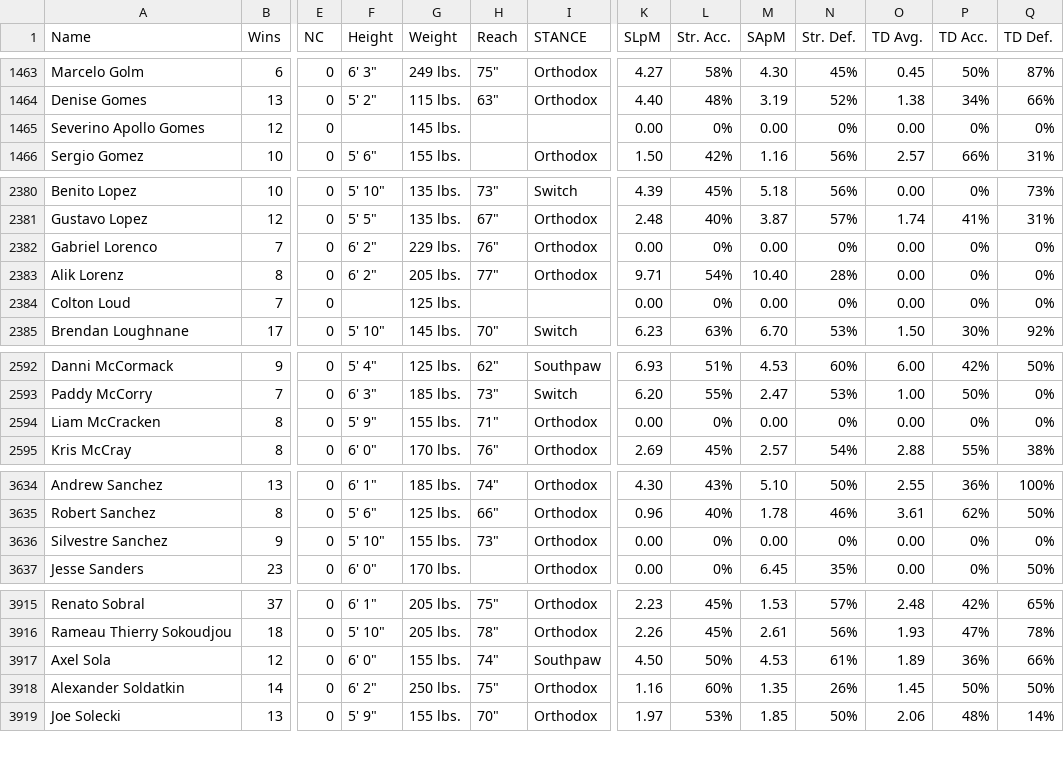
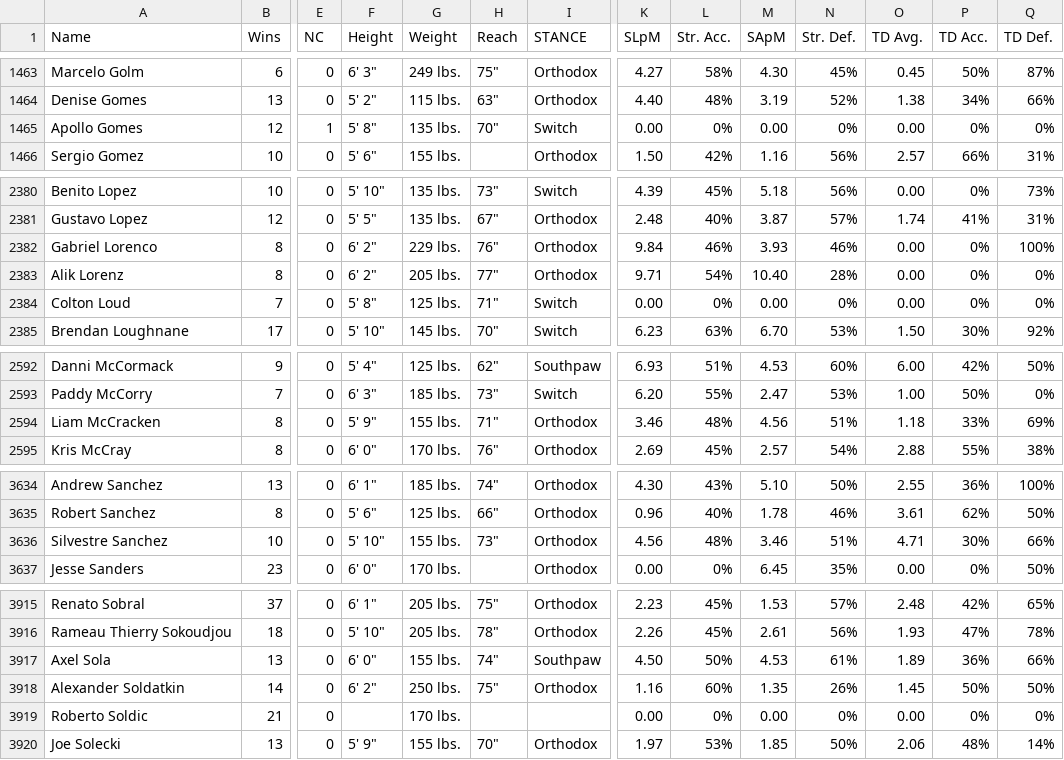
Before and after one commit to benyamindsmith/fightr, a CSV file: data/ufcstats_data.csv, drawn as a sheet; only a part is shown, gaps mark what is left out; rows hold the shown columns only; the diff covers the shown part only; the diff names each change by its address in the sheet, - before the commit and + after, or states it on an @@ line.

```diff
--- a/data/ufcstats_data.csv
+++ b/data/ufcstats_data.csv
-A1465 (Name): Severino Apollo Gomes
+A1465 (Name): Apollo Gomes
-E1465 (NC): 0
+E1465 (NC): 1
-F1465 (Height): (empty)
+F1465 (Height): 5' 8"
-G1465 (Weight): 145 lbs.
+G1465 (Weight): 135 lbs.
-H1465 (Reach): (empty)
+H1465 (Reach): 70"
-I1465 (STANCE): (empty)
+I1465 (STANCE): Switch
-B2382 (Wins): 7
+B2382 (Wins): 8
-K2382 (SLpM): 0.00
+K2382 (SLpM): 9.84
-L2382 (Str. Acc.): 0%
+L2382 (Str. Acc.): 46%
-M2382 (SApM): 0.00
+M2382 (SApM): 3.93
-N2382 (Str. Def.): 0%
+N2382 (Str. Def.): 46%
-Q2382 (TD Def.): 0%
+Q2382 (TD Def.): 100%
-F2384 (Height): (empty)
+F2384 (Height): 5' 8"
-H2384 (Reach): (empty)
+H2384 (Reach): 71"
-I2384 (STANCE): (empty)
+I2384 (STANCE): Switch
-K2594 (SLpM): 0.00
+K2594 (SLpM): 3.46
-L2594 (Str. Acc.): 0%
+L2594 (Str. Acc.): 48%
-M2594 (SApM): 0.00
+M2594 (SApM): 4.56
-N2594 (Str. Def.): 0%
+N2594 (Str. Def.): 51%
-O2594 (TD Avg.): 0.00
+O2594 (TD Avg.): 1.18
-P2594 (TD Acc.): 0%
+P2594 (TD Acc.): 33%
-Q2594 (TD Def.): 0%
+Q2594 (TD Def.): 69%
-B3636 (Wins): 9
+B3636 (Wins): 10
-K3636 (SLpM): 0.00
+K3636 (SLpM): 4.56
-L3636 (Str. Acc.): 0%
+L3636 (Str. Acc.): 48%
-M3636 (SApM): 0.00
+M3636 (SApM): 3.46
-N3636 (Str. Def.): 0%
+N3636 (Str. Def.): 51%
-O3636 (TD Avg.): 0.00
+O3636 (TD Avg.): 4.71
-P3636 (TD Acc.): 0%
+P3636 (TD Acc.): 30%
-Q3636 (TD Def.): 0%
+Q3636 (TD Def.): 66%
-B3917 (Wins): 12
+B3917 (Wins): 13
+row 3919: Roberto Soldic | 21 | 0 |  | 170 lbs. |  |  | 0.00 | 0% | 0.00 | 0% | 0.00 | 0% | 0%
```
Also changed, not shown: 105 edited cells elsewhere in this file, data/ufc_athletes.csv, 1 other file.
